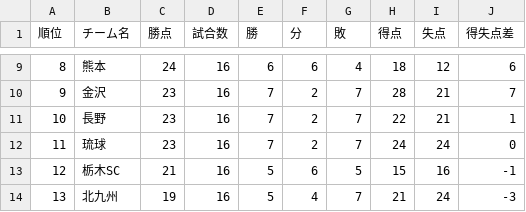
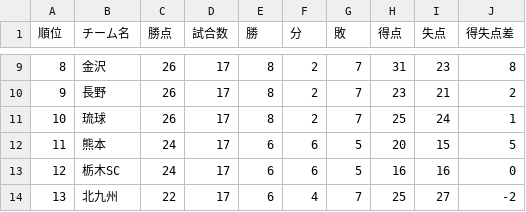
Before and after one commit to jleague-big-club/jleague-big-club, a CSV file: data/j3rank.csv, drawn as a sheet; only a part is shown, gaps mark what is left out; the diff covers the shown part only.

```diff
--- a/data/j3rank.csv
+++ b/data/j3rank.csv
@@ -9,6 +9,6 @@
-8,熊本,24,16,6,6,4,18,12,6
-9,金沢,23,16,7,2,7,28,21,7
-10,長野,23,16,7,2,7,22,21,1
-11,琉球,23,16,7,2,7,24,24,0
-12,栃木SC,21,16,5,6,5,15,16,-1
-13,北九州,19,16,5,4,7,21,24,-3
+8,金沢,26,17,8,2,7,31,23,8
+9,長野,26,17,8,2,7,23,21,2
+10,琉球,26,17,8,2,7,25,24,1
+11,熊本,24,17,6,6,5,20,15,5
+12,栃木SC,24,17,6,6,5,16,16,0
+13,北九州,22,17,6,4,7,25,27,-2
```
Also changed, not shown: 71 edited cells elsewhere in this file, data/j2rank.csv, jleague_prediction_tool/26-27シーズンから/team_stats.csv, 8 other files.
